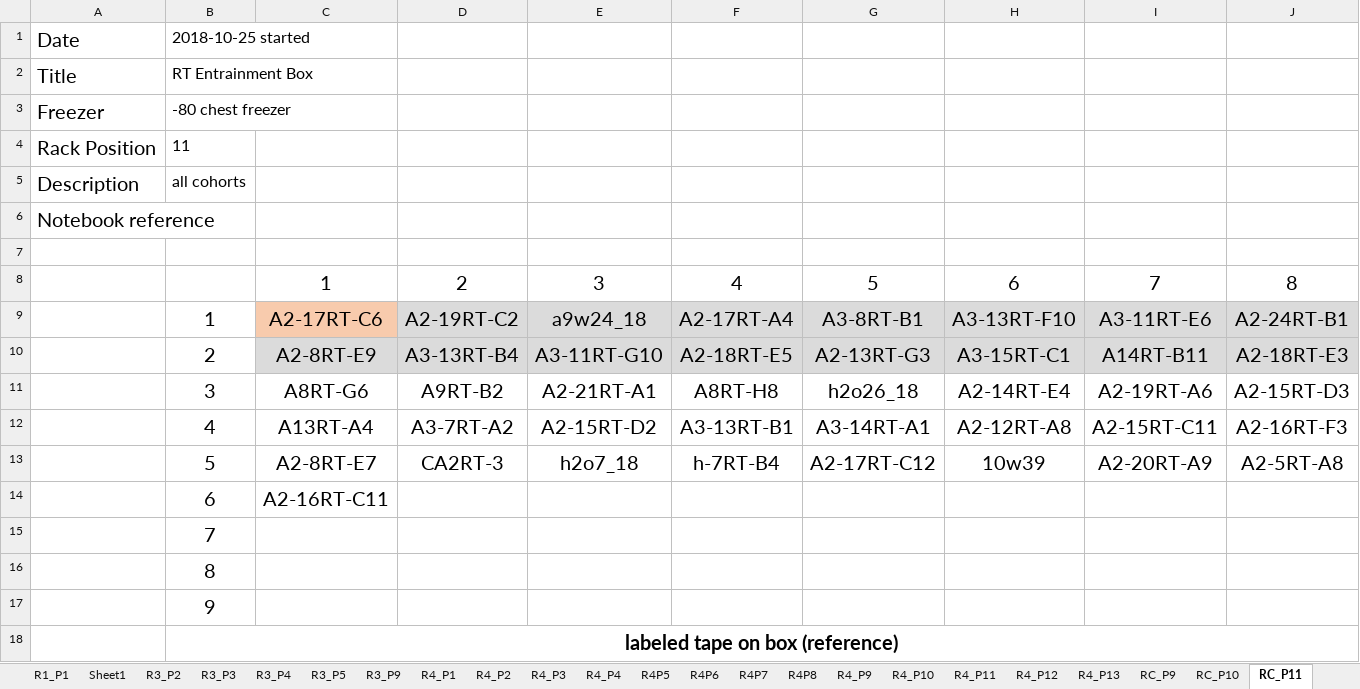
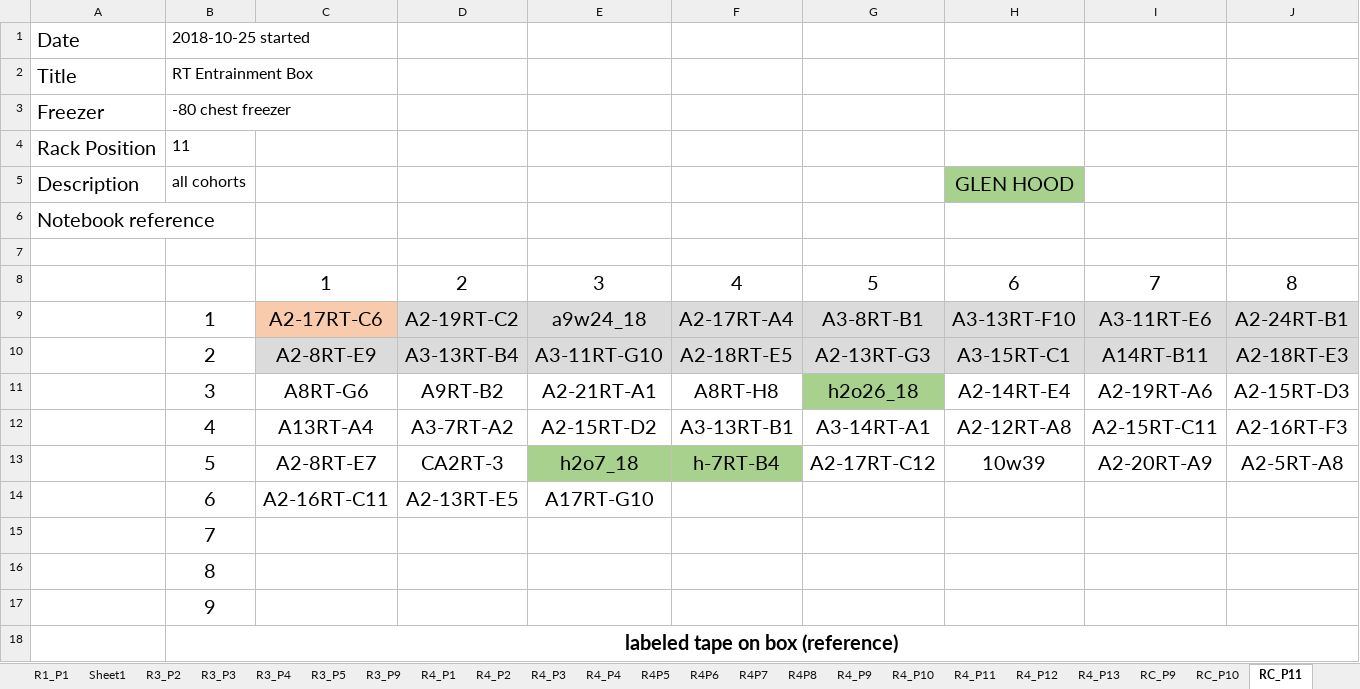
Before and after one commit to adnguyen/Circadian_rhythm_runs_seasonal_timing, an Excel workbook: Data/Storage/2018_storage_minus80_information.xlsx, sheet RC_P11, drawn as a sheet; only a part is shown; values as stored, in another font and other column widths than the file's, no borders; the diff names each change by its address in the sheet, - before the commit and + after, or states it on an @@ line.

```diff
--- a/Data/Storage/2018_storage_minus80_information.xlsx (sheet RC_P11)
+++ b/Data/Storage/2018_storage_minus80_information.xlsx (sheet RC_P11)
-H5: (empty)
+H5: GLEN HOOD
-H5 fill: none
+H5 fill: #A9D18E
-G11 fill: none
+G11 fill: #A9D18E
-E13:F13 fill: none
+E13:F13 fill: #A9D18E
-D14: (empty)
+D14: A2-13RT-E5
-E14: (empty)
+E14: A17RT-G10
```
Also changed, not shown: sheet RC_P9, other sheet tabs, Data/2017-08-24_rhagoletis_data_sheet.xlsx, Data/2018-08-14_master_datac_2018_collection_year.xlsx, 1 other file.
